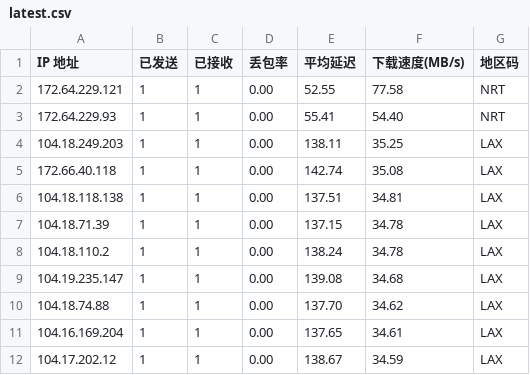
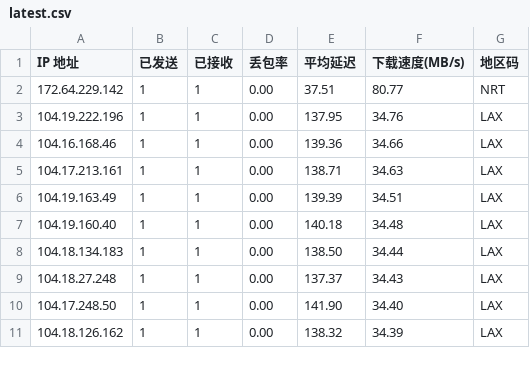
Before and after one commit to ahang39/router, a CSV file: latest.csv, drawn as a sheet; only a part is shown; the diff covers the shown part only.

```diff
--- a/latest.csv
+++ b/latest.csv
@@ -1,12 +1,11 @@
 IP 地址,已发送,已接收,丢包率,平均延迟,下载速度(MB/s),地区码
-172.64.229.121,1,1,0.00,52.55,77.58,NRT
-172.64.229.93,1,1,0.00,55.41,54.40,NRT
-104.18.249.203,1,1,0.00,138.11,35.25,LAX
-172.66.40.118,1,1,0.00,142.74,35.08,LAX
-104.18.118.138,1,1,0.00,137.51,34.81,LAX
-104.18.71.39,1,1,0.00,137.15,34.78,LAX
-104.18.110.2,1,1,0.00,138.24,34.78,LAX
-104.19.235.147,1,1,0.00,139.08,34.68,LAX
-104.18.74.88,1,1,0.00,137.70,34.62,LAX
-104.16.169.204,1,1,0.00,137.65,34.61,LAX
-104.17.202.12,1,1,0.00,138.67,34.59,LAX
+172.64.229.142,1,1,0.00,37.51,80.77,NRT
+104.19.222.196,1,1,0.00,137.95,34.76,LAX
+104.16.168.46,1,1,0.00,139.36,34.66,LAX
+104.17.213.161,1,1,0.00,138.71,34.63,LAX
+104.19.163.49,1,1,0.00,139.39,34.51,LAX
+104.19.160.40,1,1,0.00,140.18,34.48,LAX
+104.18.134.183,1,1,0.00,138.50,34.44,LAX
+104.18.27.248,1,1,0.00,137.37,34.43,LAX
+104.17.248.50,1,1,0.00,141.90,34.40,LAX
+104.18.126.162,1,1,0.00,138.32,34.39,LAX
```
Also changed, not shown: 45 edited cells elsewhere in this file, 1 other file.
